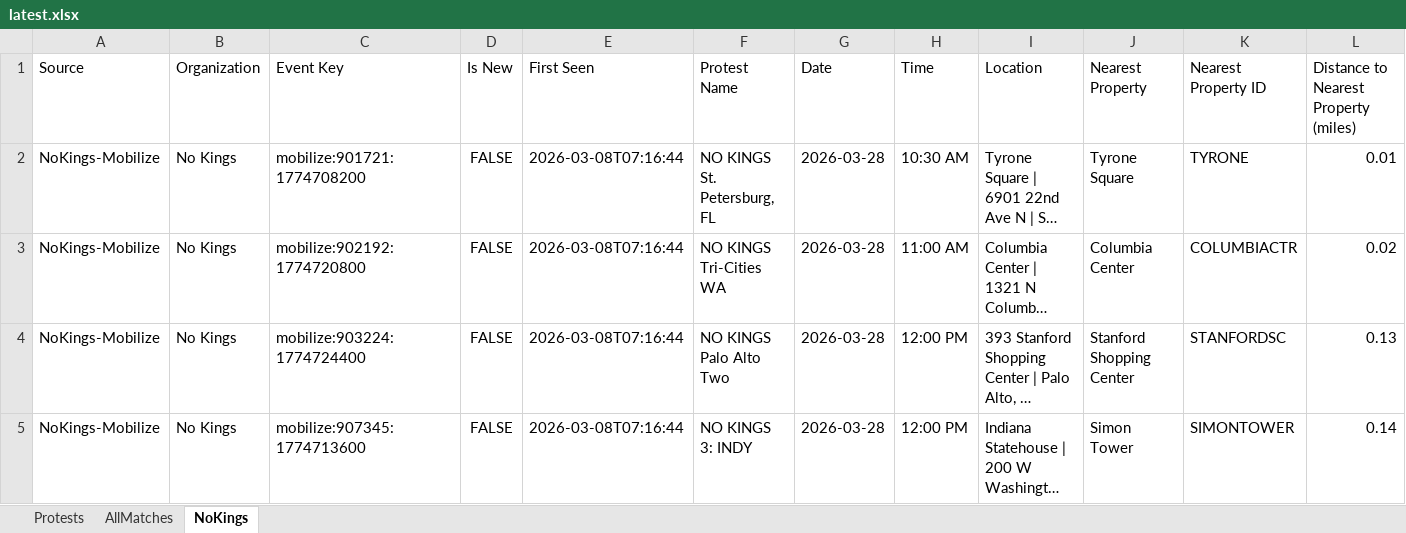
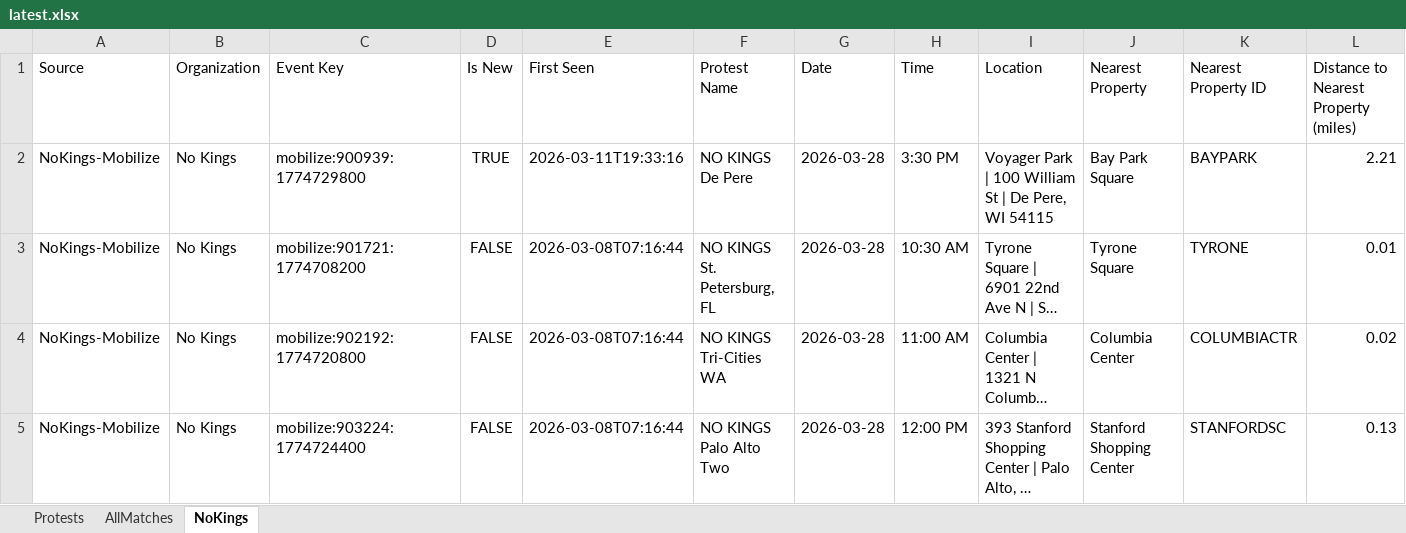
Before and after one commit to lordnader2002-sudo/Protest-Tracker, an Excel workbook: docs/latest.xlsx, sheet NoKings, drawn as a sheet; only a part is shown; the shorter side is filled out with more unchanged rows; long unchanged cells end in …; values as stored, in another font and other column widths than the file's, no borders; conditional formats not drawn; rows hold the shown columns only; the diff names each change by its address in the sheet, - before the commit and + after, or states it on an @@ line.

```diff
--- a/docs/latest.xlsx (sheet NoKings)
+++ b/docs/latest.xlsx (sheet NoKings)
+row 2: NoKings-Mobilize | No Kings | mobilize:900939:1774729800 | TRUE | 2026-03-11T19:33:16 | NO KINGS De Pere | 2026-03-28 | 3:30 PM | Voyager Park | 100 William St | De Pere, WI 54115 | Bay Park Square | BAYPARK | 2.21
```
Also changed, not shown: sheet AllMatches, sheet Protests, 3 other files.
